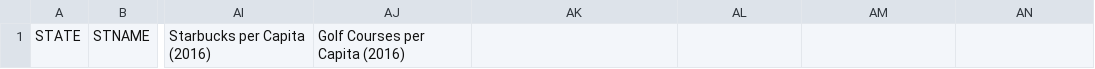
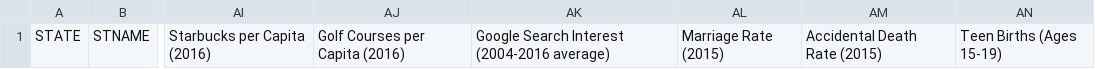
Before and after one commit to sitarharel/dynamic-us-vis, a CSV file: lowercasenames.csv, drawn as a sheet; only a part is shown, gaps mark what is left out; the diff names each change by its address in the sheet, - before the commit and + after, or states it on an @@ line.

```diff
--- a/lowercasenames.csv
+++ b/lowercasenames.csv
-AK1: (empty)
+AK1: Google Search Interest (2004-2016 average)
-AL1: (empty)
+AL1: Marriage Rate (2015)
-AM1: (empty)
+AM1: Accidental Death Rate (2015)
-AN1: (empty)
+AN1: Teen Births (Ages 15-19)
```
Also changed, not shown: statedata.csv, units.csv.
